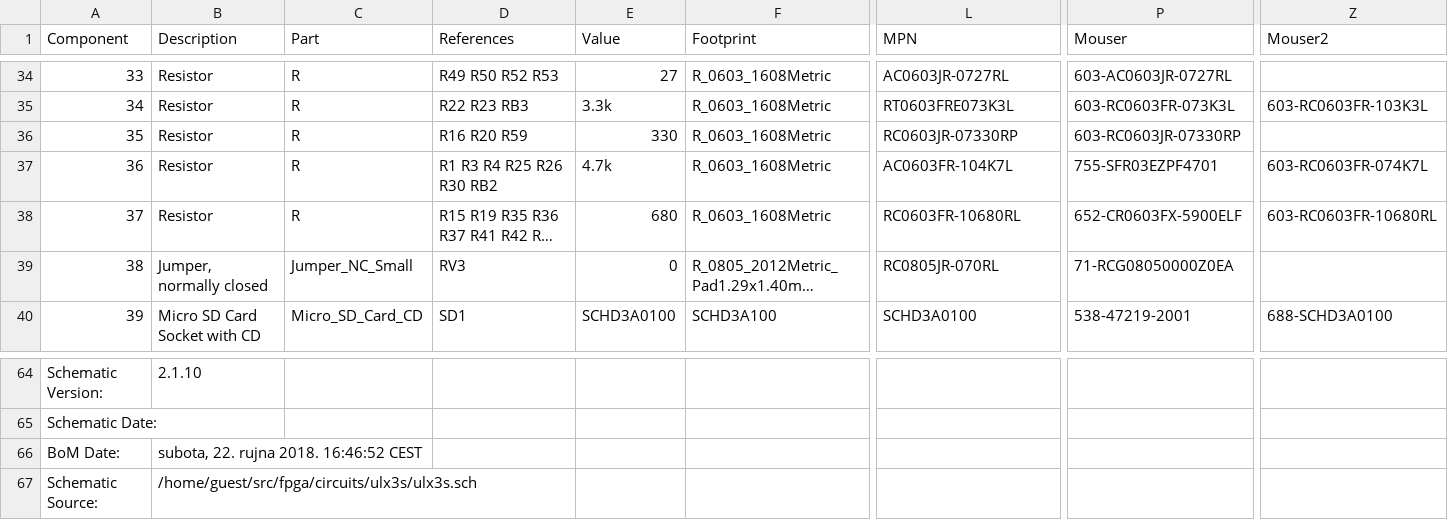
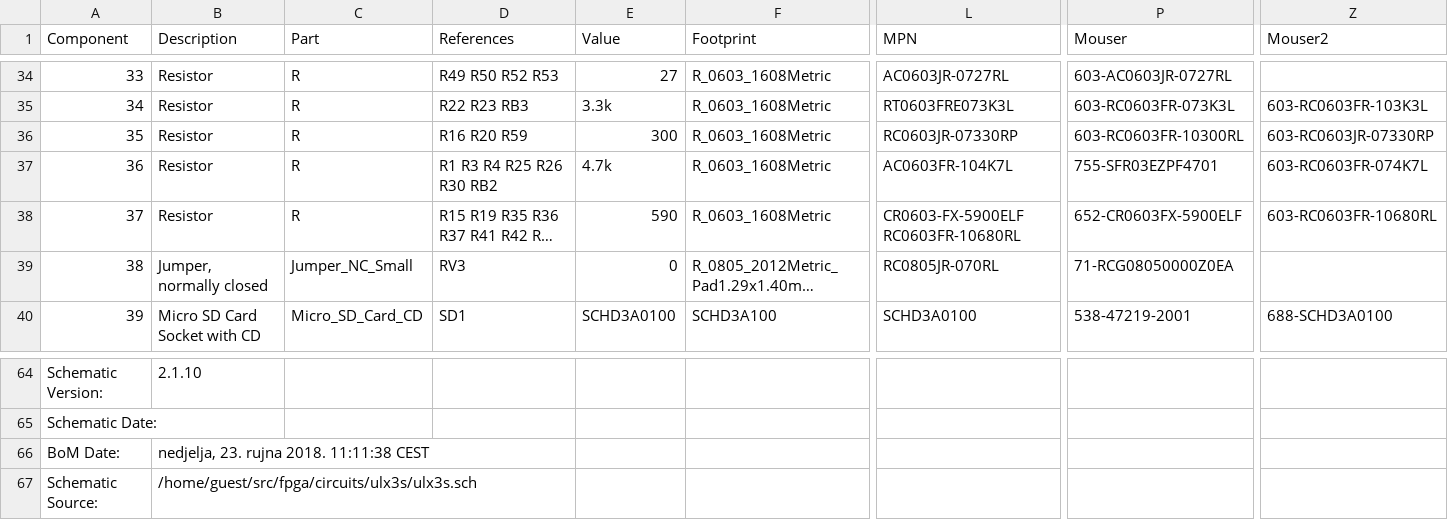
Before and after one commit to emard/ulx3s, a CSV file: doc/ulx3s_bom.csv, drawn as a sheet; only a part is shown, gaps mark what is left out; long unchanged cells end in …; the diff names each change by its address in the sheet, - before the commit and + after, or states it on an @@ line.

Commit message:
BOM update DAC resistor values 680->590 ohm, 330->300 ohm

```diff
--- a/doc/ulx3s_bom.csv
+++ b/doc/ulx3s_bom.csv
-E36 (Value): 330
+E36 (Value): 300
-P36 (Mouser): 603-RC0603JR-07330RP
+P36 (Mouser): 603-RC0603FR-10300RL
-Z36 (Mouser2): (empty)
+Z36 (Mouser2): 603-RC0603JR-07330RP
-E38 (Value): 680
+E38 (Value): 590
-L38 (MPN): RC0603FR-10680RL
+L38 (MPN): CR0603-FX-5900ELF RC0603FR-10680RL
-B66 (Description): subota, 22. rujna 2018. 16:46:52 CEST
+B66 (Description): nedjelja, 23. rujna 2018. 11:11:38 CEST
```
Also changed, not shown: 1-click-bom.tsv.
